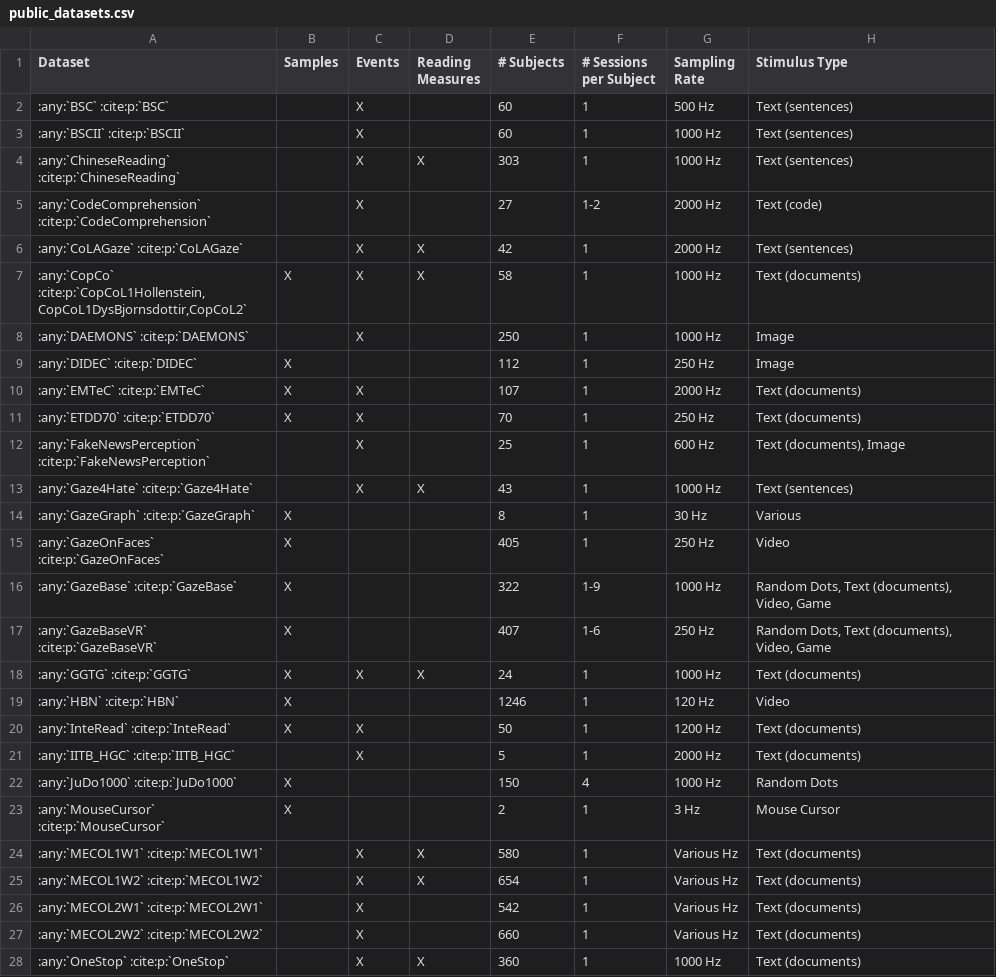
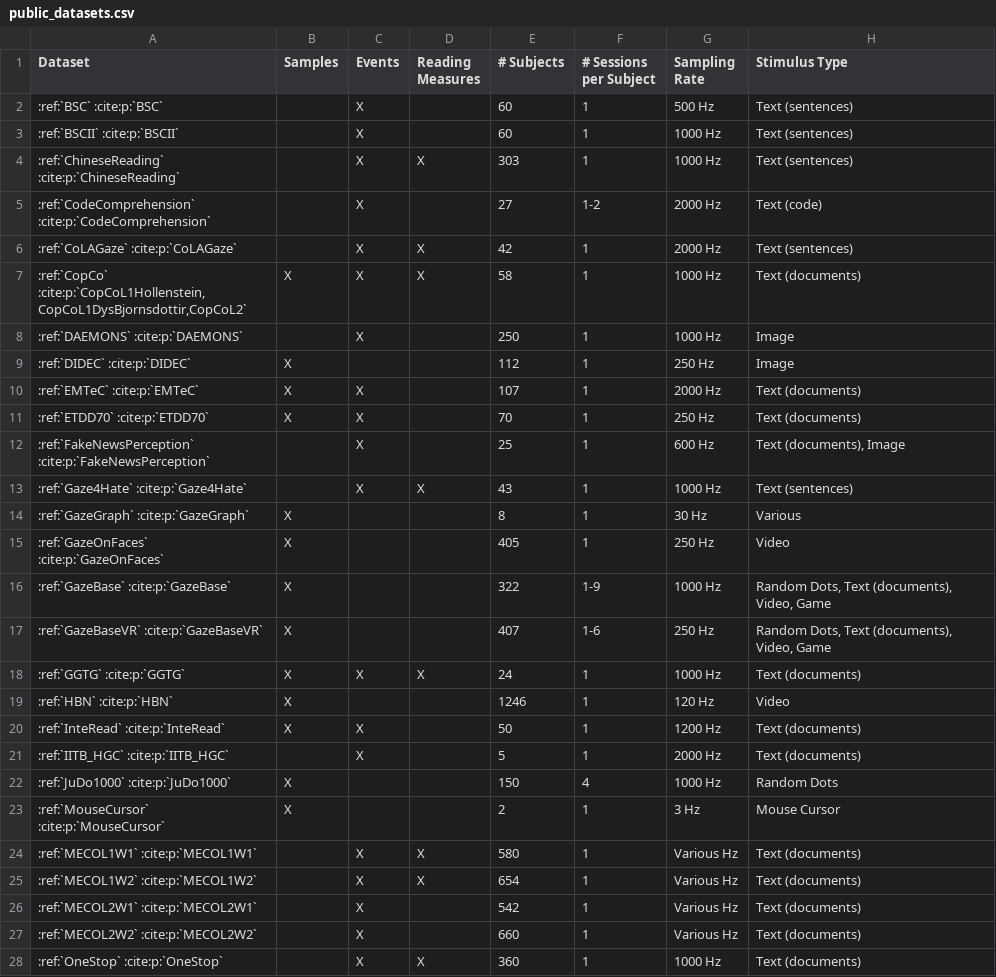
Before and after one commit to pymovements/pymovements, a CSV file: docs/source/datasets/public_datasets.csv, drawn as a sheet; only a part is shown; the diff covers the shown part only.

```diff
--- a/docs/source/datasets/public_datasets.csv
+++ b/docs/source/datasets/public_datasets.csv
@@ -1,28 +1,28 @@
 Dataset,Samples,Events,Reading Measures,# Subjects,# Sessions per Subject,Sampling Rate,Stimulus Type
-":any:`BSC` :cite:p:`BSC`",,X,,60,1,500 Hz,Text (sentences)
-":any:`BSCII` :cite:p:`BSCII`",,X,,60,1,1000 Hz,Text (sentences)
-":any:`ChineseReading` :cite:p:`ChineseReading`",,X,X,303,1,1000 Hz,Text (sentences)
-":any:`CodeComprehension` :cite:p:`CodeComprehension`",,X,,27,1-2,2000 Hz,Text (code)
-":any:`CoLAGaze` :cite:p:`CoLAGaze`",,X,X,42,1,2000 Hz,Text (sentences)
-":any:`CopCo` :cite:p:`CopCoL1Hollenstein,CopCoL1DysBjornsdottir,CopCoL2`",X,X,X,58,1,1000 Hz,Text (documents)
-":any:`DAEMONS` :cite:p:`DAEMONS`",,X,,250,1,1000 Hz,Image
-":any:`DIDEC` :cite:p:`DIDEC`",X,,,112,1,250 Hz,Image
-":any:`EMTeC` :cite:p:`EMTeC`",X,X,,107,1,2000 Hz,Text (documents)
-":any:`ETDD70` :cite:p:`ETDD70`",X,X,,70,1,250 Hz,Text (documents)
-":any:`FakeNewsPerception` :cite:p:`FakeNewsPerception`",,X,,25,1,600 Hz,"Text (documents), Image"
-":any:`Gaze4Hate` :cite:p:`Gaze4Hate`",,X,X,43,1,1000 Hz,Text (sentences)
-":any:`GazeGraph` :cite:p:`GazeGraph`",X,,,8,1,30 Hz,Various
-":any:`GazeOnFaces` :cite:p:`GazeOnFaces`",X,,,405,1,250 Hz,Video
-":any:`GazeBase` :cite:p:`GazeBase`",X,,,322,1-9,1000 Hz,"Random Dots, Text (documents), Video, Game"
-":any:`GazeBaseVR` :cite:p:`GazeBaseVR`",X,,,407,1-6,250 Hz,"Random Dots, Text (documents), Video, Game"
-":any:`GGTG` :cite:p:`GGTG`",X,X,X,24,1,1000 Hz,"Text (documents)"
-":any:`HBN` :cite:p:`HBN`",X,,,1246,1,120 Hz,Video
-":any:`InteRead` :cite:p:`InteRead`",X,X,,50,1,1200 Hz,Text (documents)
-":any:`IITB_HGC` :cite:p:`IITB_HGC`",,X,,5,1,2000 Hz,Text (documents)
-":any:`JuDo1000` :cite:p:`JuDo1000`",X,,,150,4,1000 Hz,Random Dots
-":any:`MouseCursor` :cite:p:`MouseCursor`",X,,,2,1,3 Hz,Mouse Cursor
-":any:`MECOL1W1` :cite:p:`MECOL1W1`",,X,X,580,1,Various Hz,Text (documents)
-":any:`MECOL1W2` :cite:p:`MECOL1W2`",,X,X,654,1,Various Hz,Text (documents)
-":any:`MECOL2W1` :cite:p:`MECOL2W1`",,X,,542,1,Various Hz,Text (documents)
-":any:`MECOL2W2` :cite:p:`MECOL2W2`",,X,,660,1,Various Hz,Text (documents)
-":any:`OneStop` :cite:p:`OneStop`",,X,X,360,1,1000 Hz,Text (documents)
+":ref:`BSC` :cite:p:`BSC`",,X,,60,1,500 Hz,Text (sentences)
+":ref:`BSCII` :cite:p:`BSCII`",,X,,60,1,1000 Hz,Text (sentences)
+":ref:`ChineseReading` :cite:p:`ChineseReading`",,X,X,303,1,1000 Hz,Text (sentences)
+":ref:`CodeComprehension` :cite:p:`CodeComprehension`",,X,,27,1-2,2000 Hz,Text (code)
+":ref:`CoLAGaze` :cite:p:`CoLAGaze`",,X,X,42,1,2000 Hz,Text (sentences)
+":ref:`CopCo` :cite:p:`CopCoL1Hollenstein,CopCoL1DysBjornsdottir,CopCoL2`",X,X,X,58,1,1000 Hz,Text (documents)
+":ref:`DAEMONS` :cite:p:`DAEMONS`",,X,,250,1,1000 Hz,Image
+":ref:`DIDEC` :cite:p:`DIDEC`",X,,,112,1,250 Hz,Image
+":ref:`EMTeC` :cite:p:`EMTeC`",X,X,,107,1,2000 Hz,Text (documents)
+":ref:`ETDD70` :cite:p:`ETDD70`",X,X,,70,1,250 Hz,Text (documents)
+":ref:`FakeNewsPerception` :cite:p:`FakeNewsPerception`",,X,,25,1,600 Hz,"Text (documents), Image"
+":ref:`Gaze4Hate` :cite:p:`Gaze4Hate`",,X,X,43,1,1000 Hz,Text (sentences)
+":ref:`GazeGraph` :cite:p:`GazeGraph`",X,,,8,1,30 Hz,Various
+":ref:`GazeOnFaces` :cite:p:`GazeOnFaces`",X,,,405,1,250 Hz,Video
+":ref:`GazeBase` :cite:p:`GazeBase`",X,,,322,1-9,1000 Hz,"Random Dots, Text (documents), Video, Game"
+":ref:`GazeBaseVR` :cite:p:`GazeBaseVR`",X,,,407,1-6,250 Hz,"Random Dots, Text (documents), Video, Game"
+":ref:`GGTG` :cite:p:`GGTG`",X,X,X,24,1,1000 Hz,"Text (documents)"
+":ref:`HBN` :cite:p:`HBN`",X,,,1246,1,120 Hz,Video
+":ref:`InteRead` :cite:p:`InteRead`",X,X,,50,1,1200 Hz,Text (documents)
+":ref:`IITB_HGC` :cite:p:`IITB_HGC`",,X,,5,1,2000 Hz,Text (documents)
+":ref:`JuDo1000` :cite:p:`JuDo1000`",X,,,150,4,1000 Hz,Random Dots
+":ref:`MouseCursor` :cite:p:`MouseCursor`",X,,,2,1,3 Hz,Mouse Cursor
+":ref:`MECOL1W1` :cite:p:`MECOL1W1`",,X,X,580,1,Various Hz,Text (documents)
+":ref:`MECOL1W2` :cite:p:`MECOL1W2`",,X,X,654,1,Various Hz,Text (documents)
+":ref:`MECOL2W1` :cite:p:`MECOL2W1`",,X,,542,1,Various Hz,Text (documents)
+":ref:`MECOL2W2` :cite:p:`MECOL2W2`",,X,,660,1,Various Hz,Text (documents)
+":ref:`OneStop` :cite:p:`OneStop`",,X,X,360,1,1000 Hz,Text (documents)
```
Also changed, not shown: 7 edited cells elsewhere in this file, docs/source/datasets/example_datasets.csv, 1 other file.
